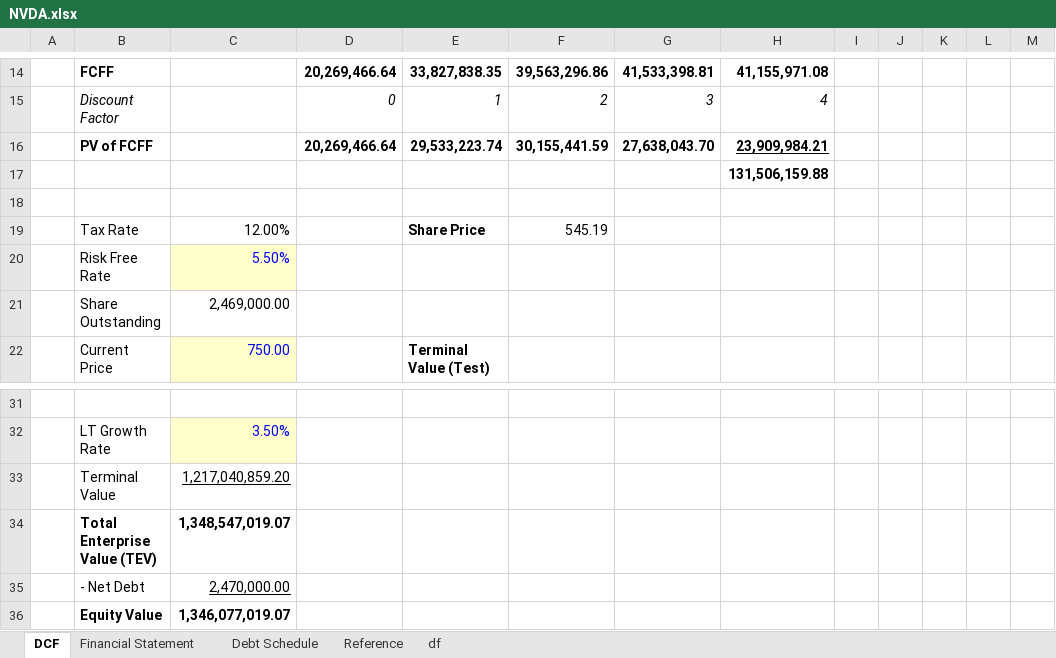
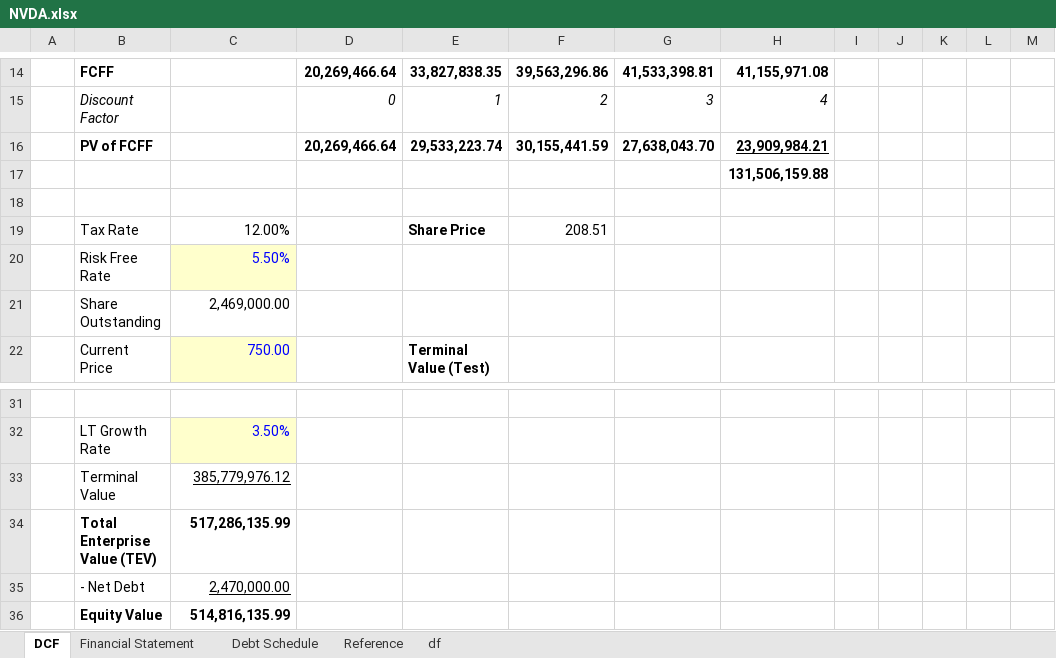
Before and after one commit to minhnguyenvietquang/model, an Excel workbook: NVDA.xlsx, sheet DCF, drawn as a sheet; only a part is shown, gaps mark what is left out; values as stored, in another font and other column widths than the file's, no borders; the diff names each change by its address in the sheet, - before the commit and + after, or states it on an @@ line.

```diff
--- a/NVDA.xlsx (sheet DCF)
+++ b/NVDA.xlsx (sheet DCF)
-F19: 545.19
+F19: 208.51
-C33: 1,217,040,859.20
+C33: 385,779,976.12
-C34: 1,348,547,019.07
+C34: 517,286,135.99
-C36: 1,346,077,019.07
+C36: 514,816,135.99
```
Also changed, not shown: AAL.xlsx, ARM.xlsx, 6 other files.
